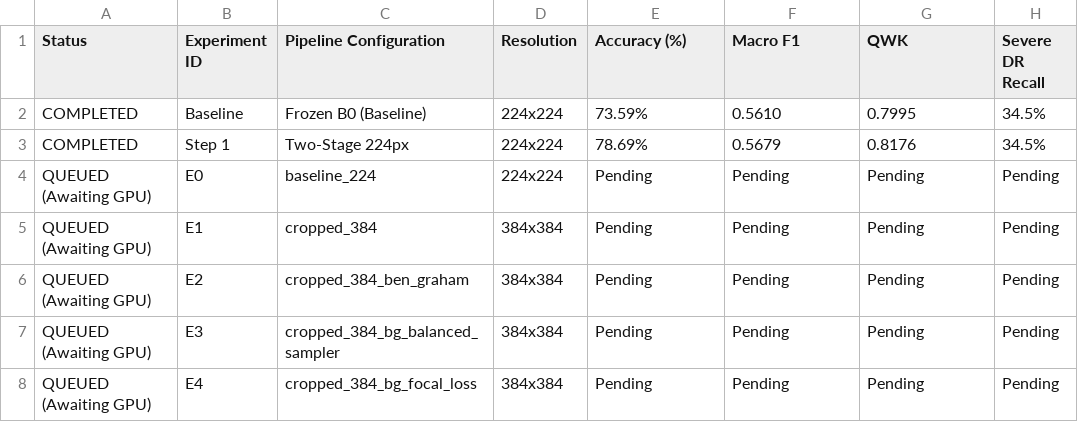
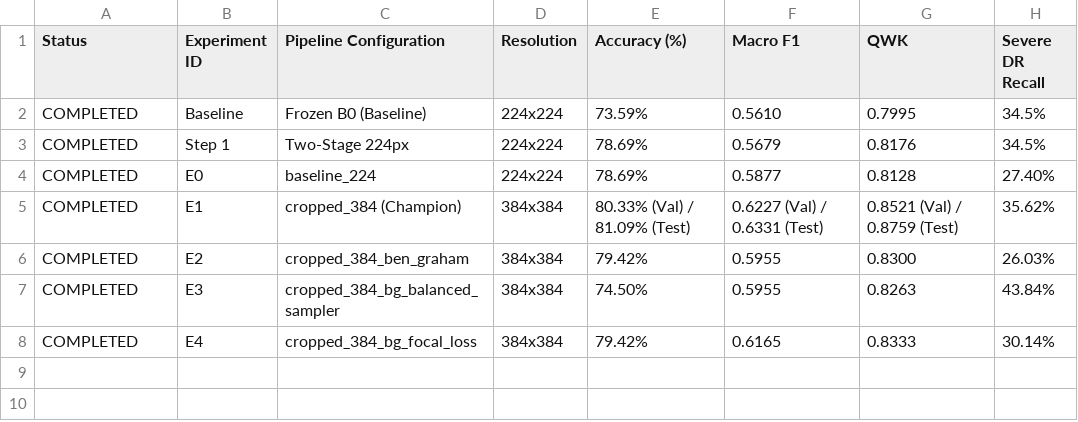
Before and after one commit to Atharva7475/ml_dr_detection, a CSV file: results/metrics/controlled_experiments_leaderboard.csv, drawn as a sheet.

```diff
--- a/results/metrics/controlled_experiments_leaderboard.csv
+++ b/results/metrics/controlled_experiments_leaderboard.csv
@@ -3,6 +3,6 @@ COMPLETED,Baseline,Frozen B0 (Baseline),224x224,73.59%,0.5610,0.7995,34.5%
 COMPLETED,Step 1,Two-Stage 224px,224x224,78.69%,0.5679,0.8176,34.5%
-QUEUED (Awaiting GPU),E0,baseline_224,224x224,Pending,Pending,Pending,Pending
-QUEUED (Awaiting GPU),E1,cropped_384,384x384,Pending,Pending,Pending,Pending
-QUEUED (Awaiting GPU),E2,cropped_384_ben_graham,384x384,Pending,Pending,Pending,Pending
-QUEUED (Awaiting GPU),E3,cropped_384_bg_balanced_sampler,384x384,Pending,Pending,Pending,Pending
-QUEUED (Awaiting GPU),E4,cropped_384_bg_focal_loss,384x384,Pending,Pending,Pending,Pending
+COMPLETED,E0,baseline_224,224x224,78.69%,0.5877,0.8128,27.40%
+COMPLETED,E1,cropped_384 (Champion),384x384,80.33% (Val) / 81.09% (Test),0.6227 (Val) / 0.6331 (Test),0.8521 (Val) / 0.8759 (Test),35.62%
+COMPLETED,E2,cropped_384_ben_graham,384x384,79.42%,0.5955,0.8300,26.03%
+COMPLETED,E3,cropped_384_bg_balanced_sampler,384x384,74.50%,0.5955,0.8263,43.84%
+COMPLETED,E4,cropped_384_bg_focal_loss,384x384,79.42%,0.6165,0.8333,30.14%
```
Also changed, not shown: 1 other file.
